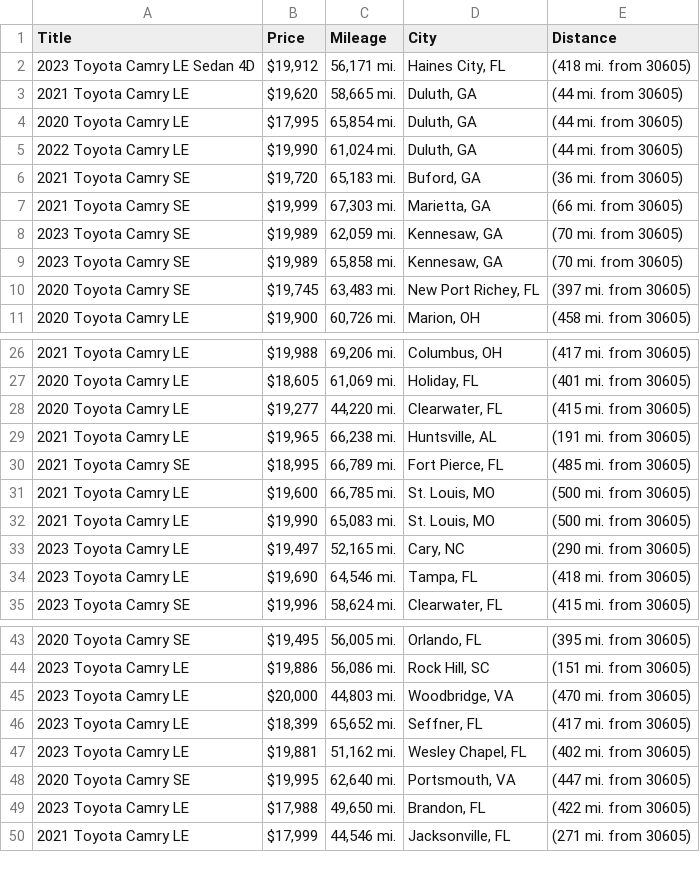
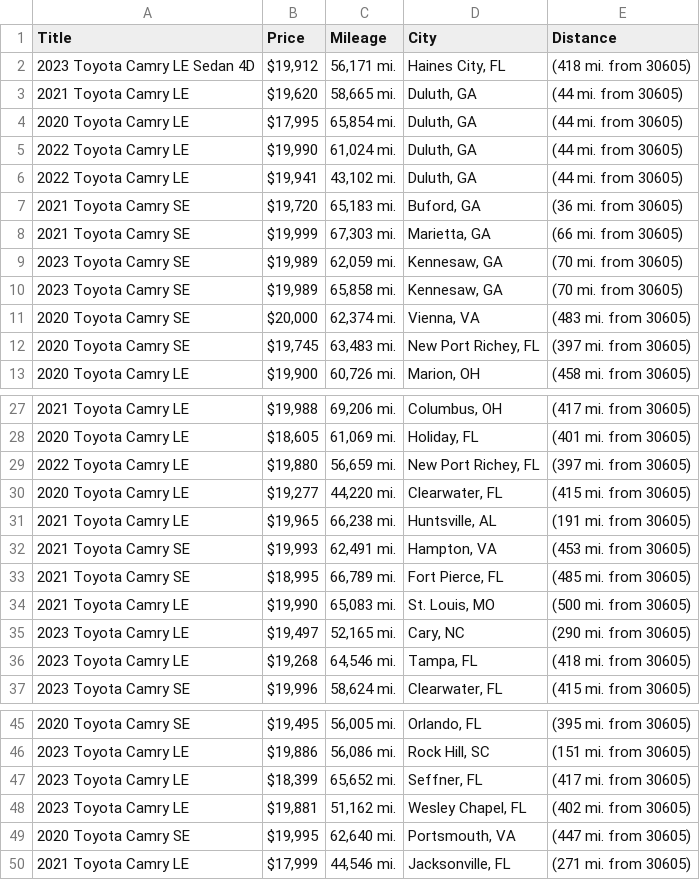
Before and after one commit to jwd0526/go-practice, a CSV file: listings.csv, drawn as a sheet; only a part is shown, gaps mark what is left out; the diff covers the shown part only.

```diff
--- a/listings.csv
+++ b/listings.csv
@@ -5,2 +5,3 @@ Title,Price,Mileage,City,Distance
 2022 Toyota Camry LE,"$19,990","61,024 mi.","Duluth, GA",(44 mi. from 30605)
+2022 Toyota Camry LE,"$19,941","43,102 mi.","Duluth, GA",(44 mi. from 30605)
 2021 Toyota Camry SE,"$19,720","65,183 mi.","Buford, GA",(36 mi. from 30605)
@@ -9,2 +10,3 @@ Title,Price,Mileage,City,Distance
 2023 Toyota Camry SE,"$19,989","65,858 mi.","Kennesaw, GA",(70 mi. from 30605)
+2020 Toyota Camry SE,"$20,000","62,374 mi.","Vienna, VA",(483 mi. from 30605)
 2020 Toyota Camry SE,"$19,745","63,483 mi.","New Port Richey, FL",(397 mi. from 30605)
@@ -27,9 +28,10 @@ Title,Price,Mileage,City,Distance
 2020 Toyota Camry LE,"$18,605","61,069 mi.","Holiday, FL",(401 mi. from 30605)
+2022 Toyota Camry LE,"$19,880","56,659 mi.","New Port Richey, FL",(397 mi. from 30605)
 2020 Toyota Camry LE,"$19,277","44,220 mi.","Clearwater, FL",(415 mi. from 30605)
 2021 Toyota Camry LE,"$19,965","66,238 mi.","Huntsville, AL",(191 mi. from 30605)
+2021 Toyota Camry SE,"$19,993","62,491 mi.","Hampton, VA",(453 mi. from 30605)
 2021 Toyota Camry SE,"$18,995","66,789 mi.","Fort Pierce, FL",(485 mi. from 30605)
-2021 Toyota Camry LE,"$19,600","66,785 mi.","St. Louis, MO",(500 mi. from 30605)
 2021 Toyota Camry LE,"$19,990","65,083 mi.","St. Louis, MO",(500 mi. from 30605)
 2023 Toyota Camry LE,"$19,497","52,165 mi.","Cary, NC",(290 mi. from 30605)
-2023 Toyota Camry LE,"$19,690","64,546 mi.","Tampa, FL",(418 mi. from 30605)
+2023 Toyota Camry LE,"$19,268","64,546 mi.","Tampa, FL",(418 mi. from 30605)
 2023 Toyota Camry SE,"$19,996","58,624 mi.","Clearwater, FL",(415 mi. from 30605)
@@ -44,3 +46,2 @@ Title,Price,Mileage,City,Distance
 2023 Toyota Camry LE,"$19,886","56,086 mi.","Rock Hill, SC",(151 mi. from 30605)
-2023 Toyota Camry LE,"$20,000","44,803 mi.","Woodbridge, VA",(470 mi. from 30605)
 2023 Toyota Camry LE,"$18,399","65,652 mi.","Seffner, FL",(417 mi. from 30605)
@@ -48,3 +49,2 @@ Title,Price,Mileage,City,Distance
 2020 Toyota Camry SE,"$19,995","62,640 mi.","Portsmouth, VA",(447 mi. from 30605)
-2023 Toyota Camry LE,"$17,988","49,650 mi.","Brandon, FL",(422 mi. from 30605)
 2021 Toyota Camry LE,"$17,999","44,546 mi.","Jacksonville, FL",(271 mi. from 30605)
```
Also changed, not shown: 1 added row, 1 removed row and 1 edited cell elsewhere in this file, 1 other file.
